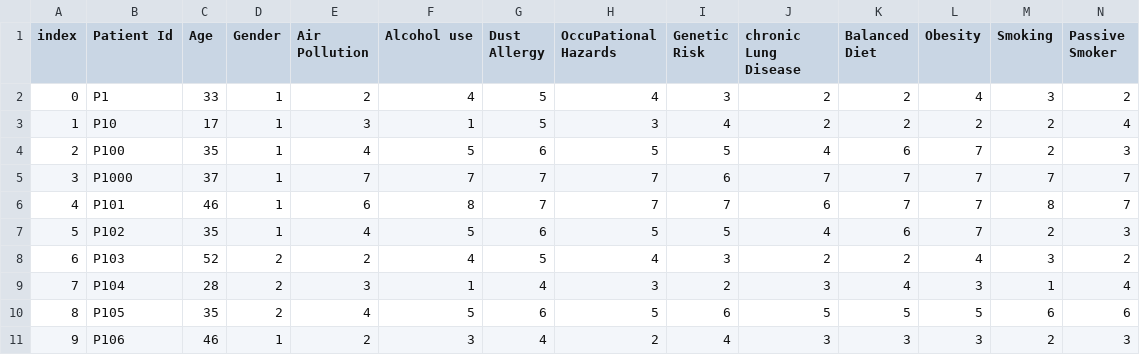
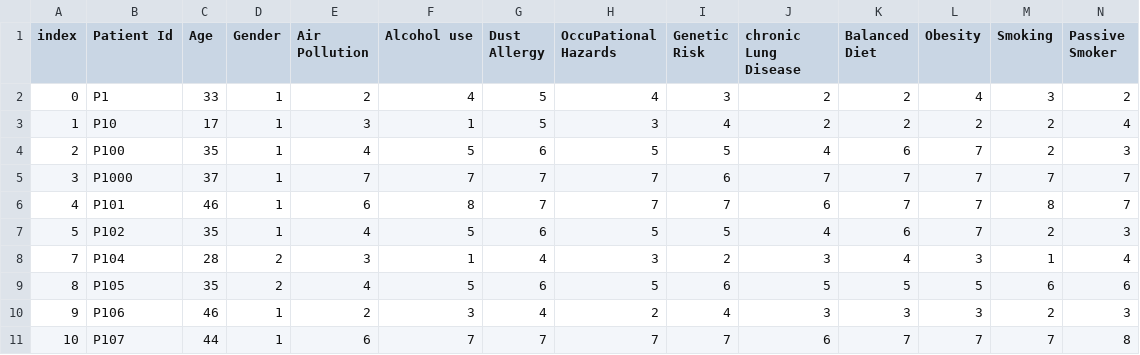
Before and after one commit to waseemdevs/project1, a CSV file: data/cancer patient data sets.csv, drawn as a sheet; only a part is shown; the shorter side is filled out with more unchanged rows; rows hold the shown columns only; the diff names each change by its address in the sheet, - before the commit and + after, or states it on an @@ line.

```diff
--- a/data/cancer patient data sets.csv
+++ b/data/cancer patient data sets.csv
-row 8: 6 | P103 | 52 | 2 | 2 | 4 | 5 | 4 | 3 | 2 | 2 | 4 | 3 | 2
```
